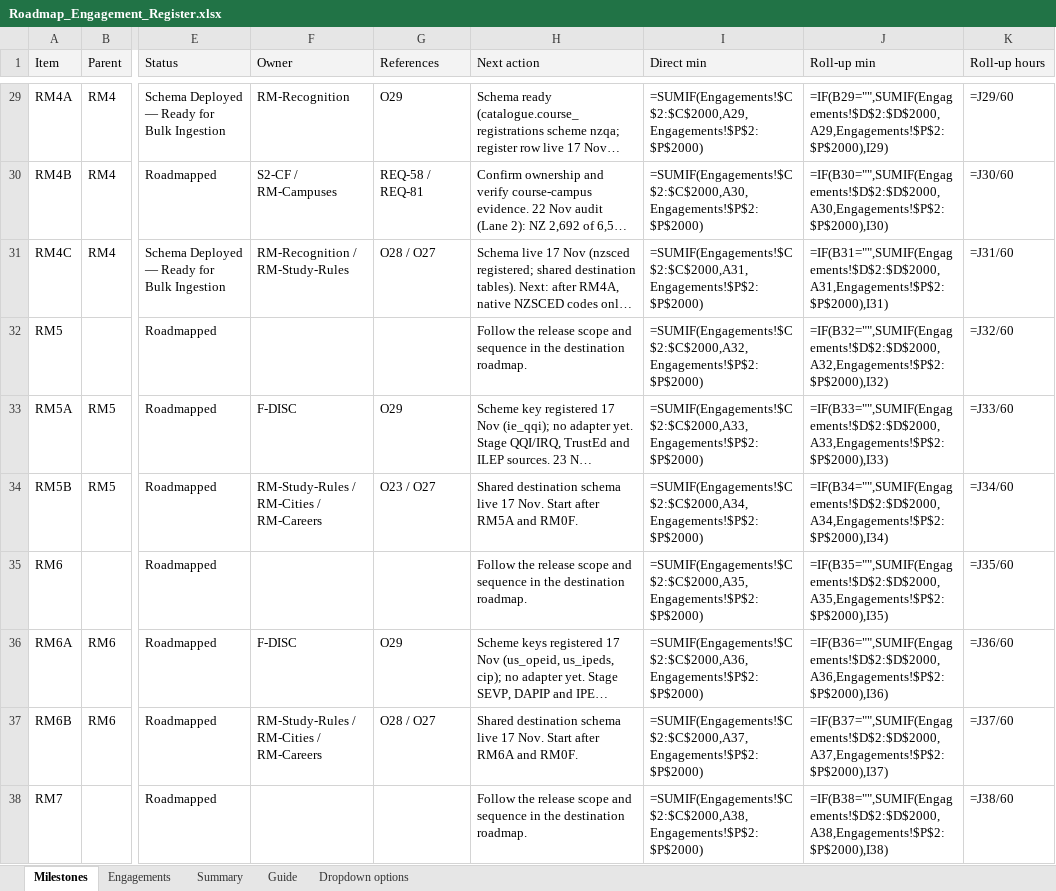
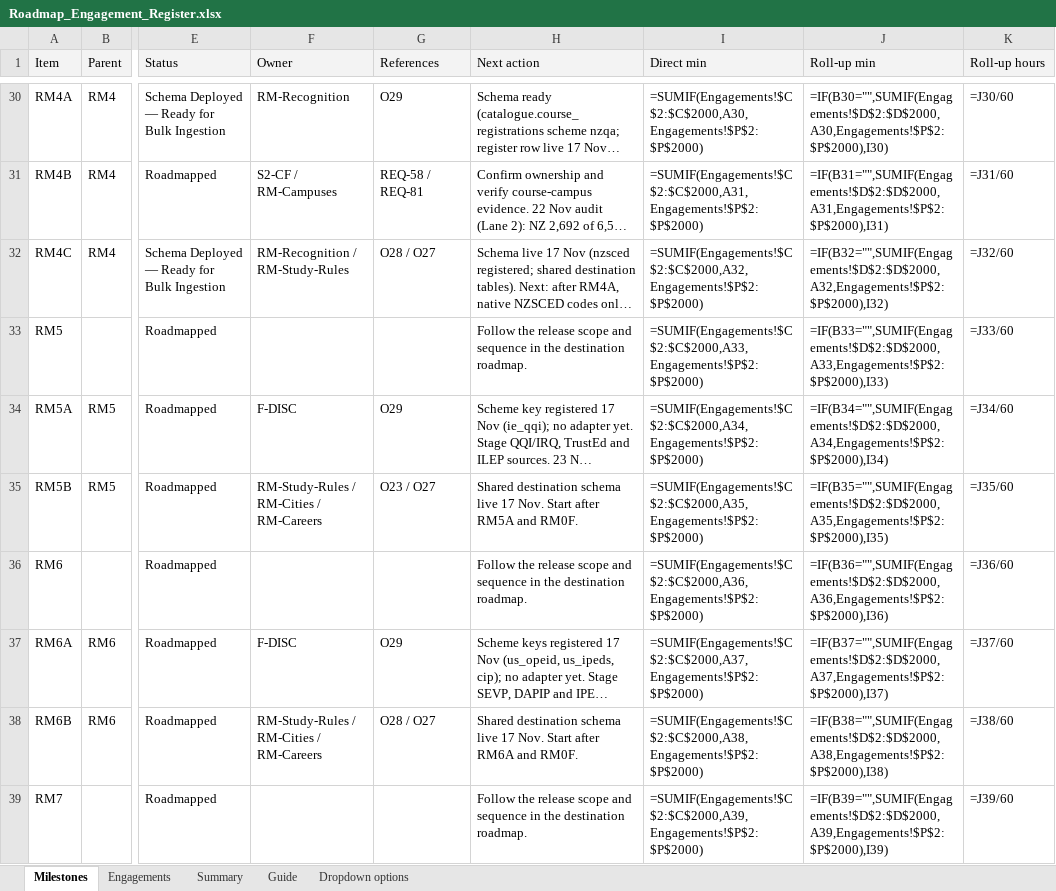
Before and after one commit to msinghbs-ai/coursefinder-admin, an Excel workbook: docs/Roadmap/2026-01/Roadmap_Engagement_Register.xlsx, sheet Milestones, drawn as a sheet; only a part is shown, gaps mark what is left out; long unchanged cells end in …; values as stored, in another font and other column widths than the file's, no borders; formulas without a stored value are shown as written; addresses are those after the commit; the diff covers the shown part only; the diff names each change by its address in the sheet, - before the commit and + after, or states it on an @@ line.

```diff
--- a/docs/Roadmap/2026-01/Roadmap_Engagement_Register.xlsx (sheet Milestones)
+++ b/docs/Roadmap/2026-01/Roadmap_Engagement_Register.xlsx (sheet Milestones)
-I30 (Direct min): =SUMIF(Engagements!$C$2:$C$2000,A29,Engagements!$P$2:$P$2000)
+I30 (Direct min): =SUMIF(Engagements!$C$2:$C$2000,A30,Engagements!$P$2:$P$2000)
-J30 (Roll-up min): =IF(B29="",SUMIF(Engagements!$D$2:$D$2000,A29,Engagements!$P$2:$P$2000),I29)
+J30 (Roll-up min): =IF(B30="",SUMIF(Engagements!$D$2:$D$2000,A30,Engagements!$P$2:$P$2000),I30)
-K30 (Roll-up hours): =J29/60
+K30 (Roll-up hours): =J30/60
-I31 (Direct min): =SUMIF(Engagements!$C$2:$C$2000,A30,Engagements!$P$2:$P$2000)
+I31 (Direct min): =SUMIF(Engagements!$C$2:$C$2000,A31,Engagements!$P$2:$P$2000)
-J31 (Roll-up min): =IF(B30="",SUMIF(Engagements!$D$2:$D$2000,A30,Engagements!$P$2:$P$2000),I30)
+J31 (Roll-up min): =IF(B31="",SUMIF(Engagements!$D$2:$D$2000,A31,Engagements!$P$2:$P$2000),I31)
-K31 (Roll-up hours): =J30/60
+K31 (Roll-up hours): =J31/60
-I32 (Direct min): =SUMIF(Engagements!$C$2:$C$2000,A31,Engagements!$P$2:$P$2000)
+I32 (Direct min): =SUMIF(Engagements!$C$2:$C$2000,A32,Engagements!$P$2:$P$2000)
-J32 (Roll-up min): =IF(B31="",SUMIF(Engagements!$D$2:$D$2000,A31,Engagements!$P$2:$P$2000),I31)
+J32 (Roll-up min): =IF(B32="",SUMIF(Engagements!$D$2:$D$2000,A32,Engagements!$P$2:$P$2000),I32)
-K32 (Roll-up hours): =J31/60
+K32 (Roll-up hours): =J32/60
-I33 (Direct min): =SUMIF(Engagements!$C$2:$C$2000,A32,Engagements!$P$2:$P$2000)
+I33 (Direct min): =SUMIF(Engagements!$C$2:$C$2000,A33,Engagements!$P$2:$P$2000)
-J33 (Roll-up min): =IF(B32="",SUMIF(Engagements!$D$2:$D$2000,A32,Engagements!$P$2:$P$2000),I32)
+J33 (Roll-up min): =IF(B33="",SUMIF(Engagements!$D$2:$D$2000,A33,Engagements!$P$2:$P$2000),I33)
-K33 (Roll-up hours): =J32/60
+K33 (Roll-up hours): =J33/60
-I34 (Direct min): =SUMIF(Engagements!$C$2:$C$2000,A33,Engagements!$P$2:$P$2000)
+I34 (Direct min): =SUMIF(Engagements!$C$2:$C$2000,A34,Engagements!$P$2:$P$2000)
-J34 (Roll-up min): =IF(B33="",SUMIF(Engagements!$D$2:$D$2000,A33,Engagements!$P$2:$P$2000),I33)
+J34 (Roll-up min): =IF(B34="",SUMIF(Engagements!$D$2:$D$2000,A34,Engagements!$P$2:$P$2000),I34)
-K34 (Roll-up hours): =J33/60
+K34 (Roll-up hours): =J34/60
-I35 (Direct min): =SUMIF(Engagements!$C$2:$C$2000,A34,Engagements!$P$2:$P$2000)
+I35 (Direct min): =SUMIF(Engagements!$C$2:$C$2000,A35,Engagements!$P$2:$P$2000)
-J35 (Roll-up min): =IF(B34="",SUMIF(Engagements!$D$2:$D$2000,A34,Engagements!$P$2:$P$2000),I34)
+J35 (Roll-up min): =IF(B35="",SUMIF(Engagements!$D$2:$D$2000,A35,Engagements!$P$2:$P$2000),I35)
-K35 (Roll-up hours): =J34/60
+K35 (Roll-up hours): =J35/60
-I36 (Direct min): =SUMIF(Engagements!$C$2:$C$2000,A35,Engagements!$P$2:$P$2000)
+I36 (Direct min): =SUMIF(Engagements!$C$2:$C$2000,A36,Engagements!$P$2:$P$2000)
-J36 (Roll-up min): =IF(B35="",SUMIF(Engagements!$D$2:$D$2000,A35,Engagements!$P$2:$P$2000),I35)
+J36 (Roll-up min): =IF(B36="",SUMIF(Engagements!$D$2:$D$2000,A36,Engagements!$P$2:$P$2000),I36)
-K36 (Roll-up hours): =J35/60
+K36 (Roll-up hours): =J36/60
-I37 (Direct min): =SUMIF(Engagements!$C$2:$C$2000,A36,Engagements!$P$2:$P$2000)
+I37 (Direct min): =SUMIF(Engagements!$C$2:$C$2000,A37,Engagements!$P$2:$P$2000)
-J37 (Roll-up min): =IF(B36="",SUMIF(Engagements!$D$2:$D$2000,A36,Engagements!$P$2:$P$2000),I36)
+J37 (Roll-up min): =IF(B37="",SUMIF(Engagements!$D$2:$D$2000,A37,Engagements!$P$2:$P$2000),I37)
-K37 (Roll-up hours): =J36/60
+K37 (Roll-up hours): =J37/60
-I38 (Direct min): =SUMIF(Engagements!$C$2:$C$2000,A37,Engagements!$P$2:$P$2000)
+I38 (Direct min): =SUMIF(Engagements!$C$2:$C$2000,A38,Engagements!$P$2:$P$2000)
-J38 (Roll-up min): =IF(B37="",SUMIF(Engagements!$D$2:$D$2000,A37,Engagements!$P$2:$P$2000),I37)
+J38 (Roll-up min): =IF(B38="",SUMIF(Engagements!$D$2:$D$2000,A38,Engagements!$P$2:$P$2000),I38)
-K38 (Roll-up hours): =J37/60
+K38 (Roll-up hours): =J38/60
-I39 (Direct min): =SUMIF(Engagements!$C$2:$C$2000,A38,Engagements!$P$2:$P$2000)
+I39 (Direct min): =SUMIF(Engagements!$C$2:$C$2000,A39,Engagements!$P$2:$P$2000)
-J39 (Roll-up min): =IF(B38="",SUMIF(Engagements!$D$2:$D$2000,A38,Engagements!$P$2:$P$2000),I38)
+J39 (Roll-up min): =IF(B39="",SUMIF(Engagements!$D$2:$D$2000,A39,Engagements!$P$2:$P$2000),I39)
-K39 (Roll-up hours): =J38/60
+K39 (Roll-up hours): =J39/60
```
Also changed, not shown: 1 added row and 123 edited cells elsewhere in this sheet, sheet Engagements, 7 other files.
